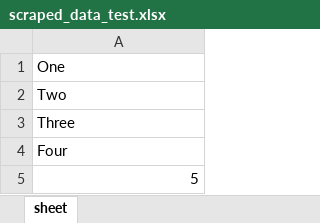
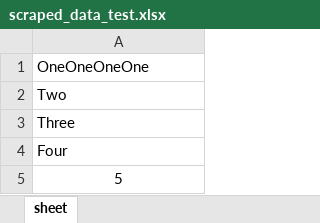
Before and after one commit to Romashka13579/Puppeteer_2, an Excel workbook: scraped_data_test.xlsx, sheet sheet, drawn as a sheet; values as stored, in another font and other column widths than the file's, no borders; the diff names each change by its address in the sheet, - before the commit and + after, or states it on an @@ line.

```diff
--- a/scraped_data_test.xlsx (sheet sheet)
+++ b/scraped_data_test.xlsx (sheet sheet)
-A1: One
+A1: OneOneOneOne
-A5 alignment: right
+A5 alignment: center
```
Also changed, not shown: 2 other files.
